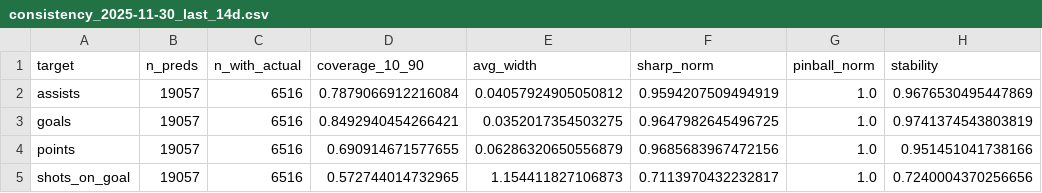
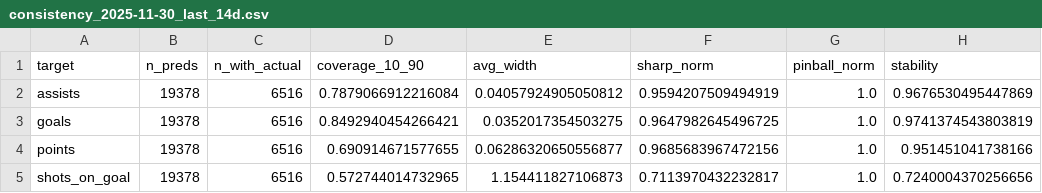
Before and after one commit to Worthalook/elfie-in-white-shorts, a CSV file: data/dashboards/consistency_2025-11-30_last_14d.csv, drawn as a sheet; only a part is shown; the diff names each change by its address in the sheet, - before the commit and + after, or states it on an @@ line.

```diff
--- a/data/dashboards/consistency_2025-11-30_last_14d.csv
+++ b/data/dashboards/consistency_2025-11-30_last_14d.csv
-B2:B5 (n_preds): 19057
+B2:B5 (n_preds): 19378
-E4 (avg_width): 0.06286320650556879
+E4 (avg_width): 0.06286320650556877
```
Also changed, not shown: data/dashboards/metrics_2025-11-30_last_14d.csv, 3 other files.
